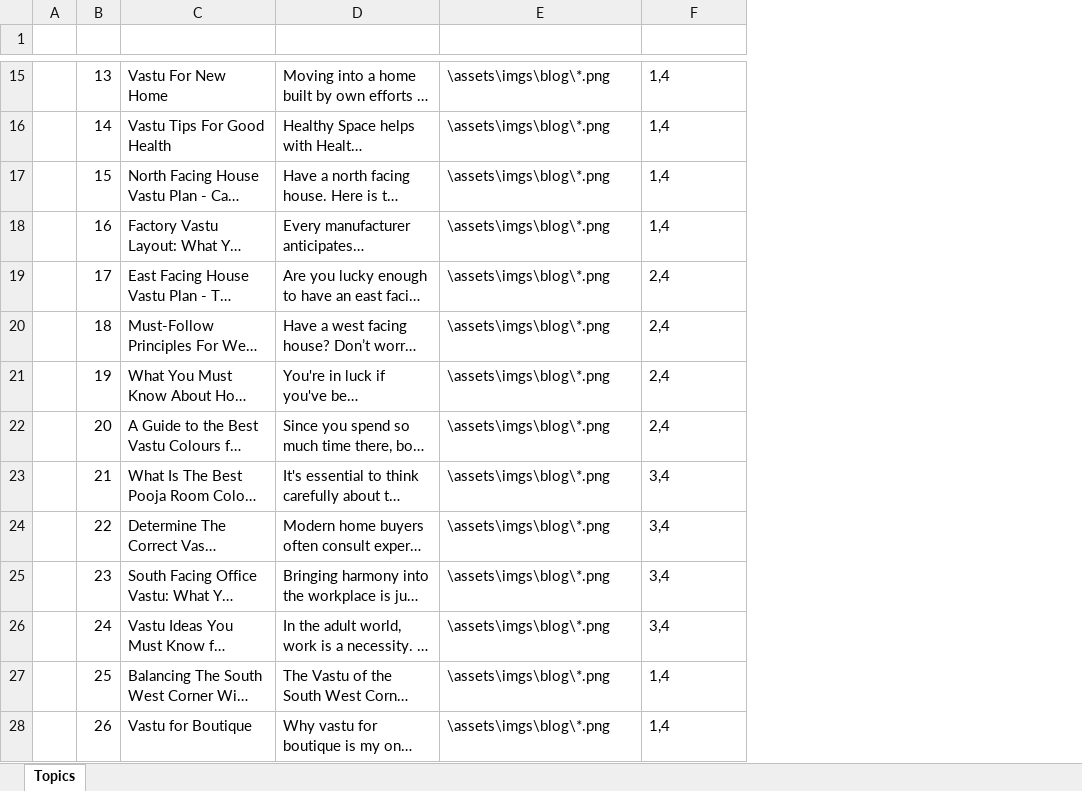
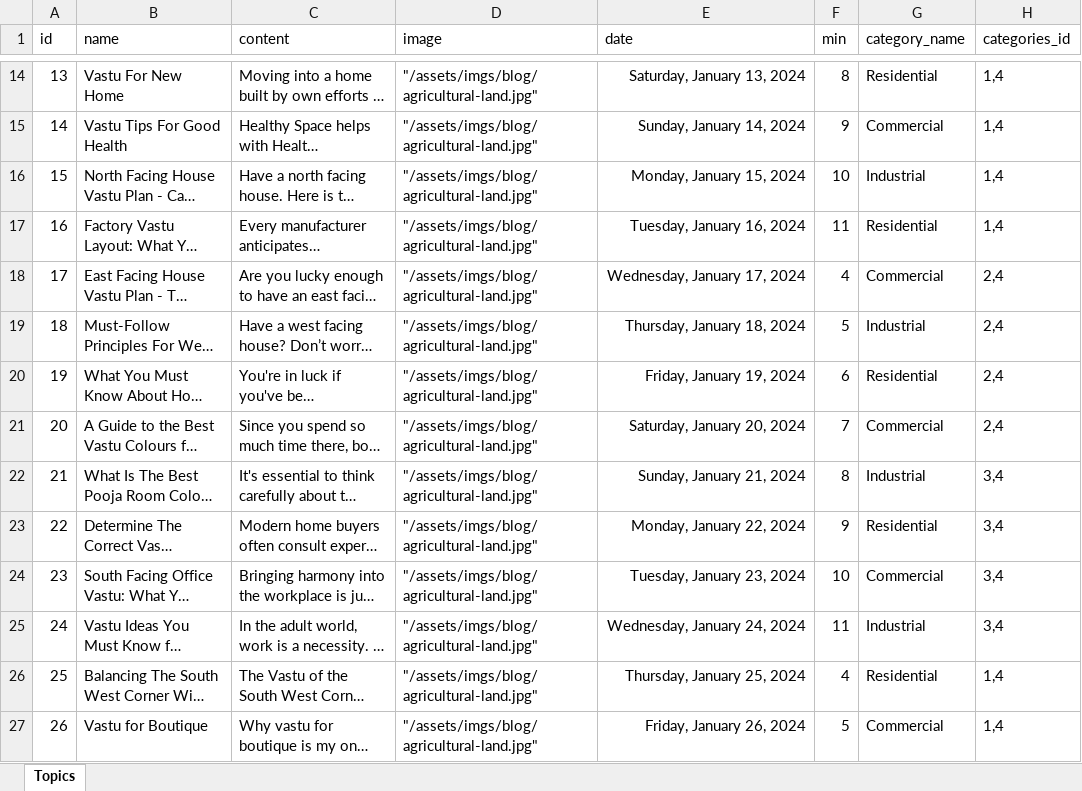
Before and after one commit to sm2424/Siddhvastu5, an Excel workbook: Json file for blog.xlsx, sheet Topics, drawn as a sheet; only a part is shown, gaps mark what is left out; long unchanged cells end in …; values as stored, in another font and other column widths than the file's, no borders; removed rows and columns are numbered as before the commit, all else as after; the diff covers the shown part only; the diff names each change by its address in the sheet, - before the commit and + after, or states it on an @@ line.

Commit message:
Add Blog pages

```diff
--- a/Json file for blog.xlsx (sheet Topics)
+++ b/Json file for blog.xlsx (sheet Topics)
-column A, empty
+column E (date), rows 14-27: Saturday, January 13, 2024 | Sunday, January 14, 2024 | Monday, January 15, 2024 | Tuesday, January 16, 2024 | Wednesday, January 17, 2024 | Thursday, January 18, 2024 | Friday, January 19, 2024 | Saturday, January 20, 2024 | Sunday, January 21, 2024 | Monday, January 22, 2024 | Tuesday, January 23, 2024 | Wednesday, January 24, 2024 | Thursday, January 25, 2024 | Friday, January 26, 2024
+column F (min), rows 14-27: 8 | 9 | 10 | 11 | 4 | 5 | 6 | 7 | 8 | 9 | 10 | 11 | 4 | 5
+column G (category_name), rows 14-27: Residential | Commercial | Industrial | Residential | Commercial | Industrial | Residential | Commercial | Industrial | Residential | Commercial | Industrial | Residential | Commercial
-row 1: (empty)
+row 1: id | name | content | image | date | min | category_name | categories_id
-D14:D27 (image): \assets\imgs\blog\*.png
+D14:D27 (image): "/assets/imgs/blog/agricultural-land.jpg"
```
Also changed, not shown: 1 removed row and 55 edited cells elsewhere in this sheet, 20 other files.
